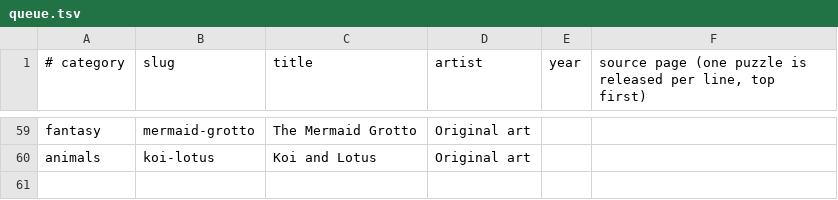
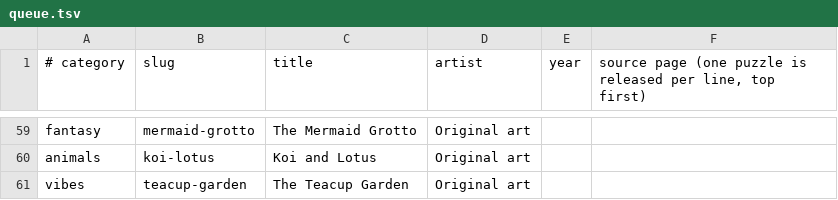
Before and after one commit to KandyPhoenix/puzzle-parlor, a TSV file: tools/queue.tsv, drawn as a sheet; only a part is shown, gaps mark what is left out; the diff names each change by its address in the sheet, - before the commit and + after, or states it on an @@ line.

```diff
--- a/tools/queue.tsv
+++ b/tools/queue.tsv
+row 61: vibes | teacup-garden | The Teacup Garden | Original art
```
Also changed, not shown: 2 other files.
